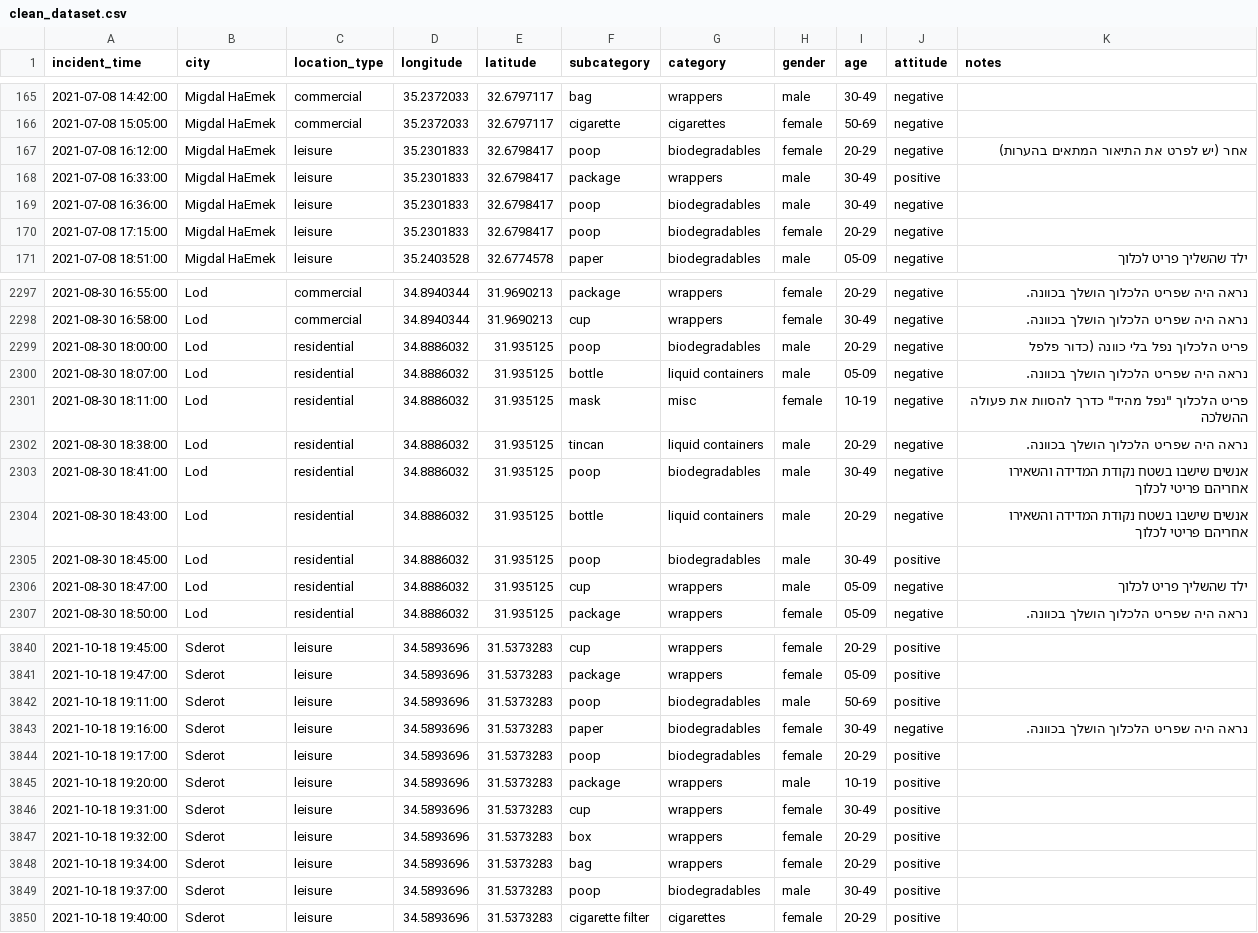
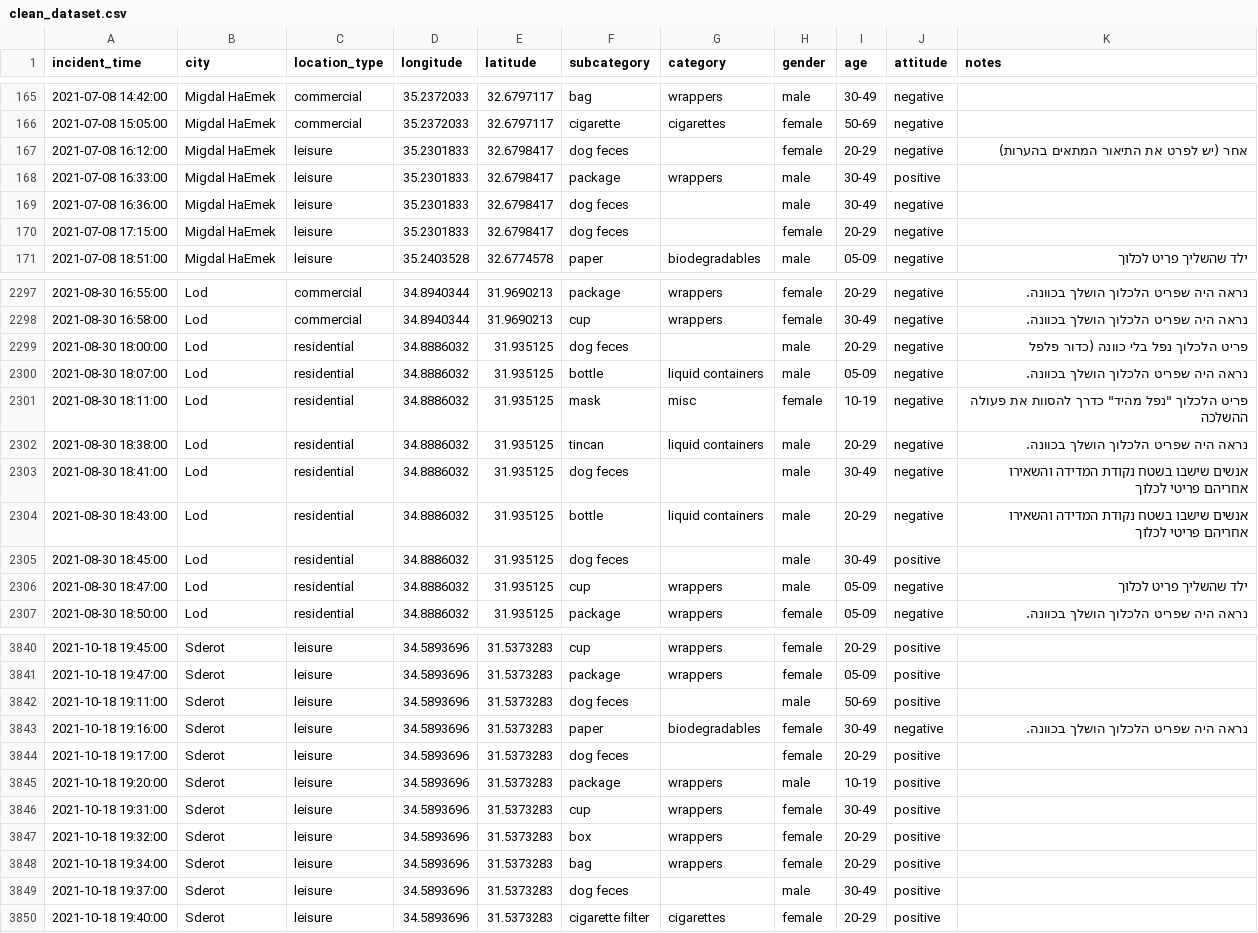
Before and after one commit to ColgateSmile/Visualization_Project_littering-incidents-Israel, a CSV file: data/clean_dataset.csv, drawn as a sheet; only a part is shown, gaps mark what is left out; the diff covers the shown part only.

Commit message:
renamed poop to dog feces

```diff
--- a/data/clean_dataset.csv
+++ b/data/clean_dataset.csv
@@ -166,6 +166,6 @@ incident_time,city,location_type,longitude,latitude,subcategory,category,gender,
 2021-07-08 15:05:00,Migdal HaEmek,commercial,35.2372033,32.6797117,cigarette,cigarettes,female,50-69,negative,
-2021-07-08 16:12:00,Migdal HaEmek,leisure,35.2301833,32.6798417,poop,biodegradables,female,20-29,negative,אחר (יש לפרט את התיאור המתאים בהערות)
+2021-07-08 16:12:00,Migdal HaEmek,leisure,35.2301833,32.6798417,dog feces,,female,20-29,negative,אחר (יש לפרט את התיאור המתאים בהערות)
 2021-07-08 16:33:00,Migdal HaEmek,leisure,35.2301833,32.6798417,package,wrappers,male,30-49,positive,
-2021-07-08 16:36:00,Migdal HaEmek,leisure,35.2301833,32.6798417,poop,biodegradables,male,30-49,negative,
-2021-07-08 17:15:00,Migdal HaEmek,leisure,35.2301833,32.6798417,poop,biodegradables,female,20-29,negative,
+2021-07-08 16:36:00,Migdal HaEmek,leisure,35.2301833,32.6798417,dog feces,,male,30-49,negative,
+2021-07-08 17:15:00,Migdal HaEmek,leisure,35.2301833,32.6798417,dog feces,,female,20-29,negative,
 2021-07-08 18:51:00,Migdal HaEmek,leisure,35.2403528,32.6774578,paper,biodegradables,male,05-09,negative,ילד שהשליך פריט לכלוך
@@ -2298,3 +2298,3 @@ incident_time,city,location_type,longitude,latitude,subcategory,category,gender,
 2021-08-30 16:58:00,Lod,commercial,34.8940344,31.9690213,cup,wrappers,female,30-49,negative,נראה היה שפריט הלכלוך הושלך בכוונה.
-2021-08-30 18:00:00,Lod,residential,34.8886032,31.935125,poop,biodegradables,male,20-29,negative,פריט הלכלוך נפל בלי כוונה (כדור פלפל
+2021-08-30 18:00:00,Lod,residential,34.8886032,31.935125,dog feces,,male,20-29,negative,פריט הלכלוך נפל בלי כוונה (כדור פלפל
 2021-08-30 18:07:00,Lod,residential,34.8886032,31.935125,bottle,liquid containers,male,05-09,negative,נראה היה שפריט הלכלוך הושלך בכוונה.
@@ -2302,5 +2302,5 @@ incident_time,city,location_type,longitude,latitude,subcategory,category,gender,
 2021-08-30 18:38:00,Lod,residential,34.8886032,31.935125,tincan,liquid containers,male,20-29,negative,נראה היה שפריט הלכלוך הושלך בכוונה.
-2021-08-30 18:41:00,Lod,residential,34.8886032,31.935125,poop,biodegradables,male,30-49,negative,אנשים שישבו בשטח נקודת המדידה והשאירו אחריהם פריטי לכלוך
+2021-08-30 18:41:00,Lod,residential,34.8886032,31.935125,dog feces,,male,30-49,negative,אנשים שישבו בשטח נקודת המדידה והשאירו אחריהם פריטי לכלוך
 2021-08-30 18:43:00,Lod,residential,34.8886032,31.935125,bottle,liquid containers,male,20-29,negative,אנשים שישבו בשטח נקודת המדידה והשאירו אחריהם פריטי לכלוך
-2021-08-30 18:45:00,Lod,residential,34.8886032,31.935125,poop,biodegradables,male,30-49,positive,
+2021-08-30 18:45:00,Lod,residential,34.8886032,31.935125,dog feces,,male,30-49,positive,
 2021-08-30 18:47:00,Lod,residential,34.8886032,31.935125,cup,wrappers,male,05-09,negative,ילד שהשליך פריט לכלוך
@@ -3841,5 +3841,5 @@ incident_time,city,location_type,longitude,latitude,subcategory,category,gender,
 2021-10-18 19:47:00,Sderot,leisure,34.5893696,31.5373283,package,wrappers,female,05-09,positive,
-2021-10-18 19:11:00,Sderot,leisure,34.5893696,31.5373283,poop,biodegradables,male,50-69,positive,
+2021-10-18 19:11:00,Sderot,leisure,34.5893696,31.5373283,dog feces,,male,50-69,positive,
 2021-10-18 19:16:00,Sderot,leisure,34.5893696,31.5373283,paper,biodegradables,female,30-49,negative,נראה היה שפריט הלכלוך הושלך בכוונה.
-2021-10-18 19:17:00,Sderot,leisure,34.5893696,31.5373283,poop,biodegradables,female,20-29,positive,
+2021-10-18 19:17:00,Sderot,leisure,34.5893696,31.5373283,dog feces,,female,20-29,positive,
 2021-10-18 19:20:00,Sderot,leisure,34.5893696,31.5373283,package,wrappers,male,10-19,positive,
@@ -3848,3 +3848,3 @@ incident_time,city,location_type,longitude,latitude,subcategory,category,gender,
 2021-10-18 19:34:00,Sderot,leisure,34.5893696,31.5373283,bag,wrappers,female,20-29,positive,
-2021-10-18 19:37:00,Sderot,leisure,34.5893696,31.5373283,poop,biodegradables,male,30-49,positive,
+2021-10-18 19:37:00,Sderot,leisure,34.5893696,31.5373283,dog feces,,male,30-49,positive,
 2021-10-18 19:40:00,Sderot,leisure,34.5893696,31.5373283,cigarette filter,cigarettes,female,20-29,positive,
```
Also changed, not shown: 120 edited cells elsewhere in this file, visualization/ideas/clean_dataset.csv, 2 other files.
